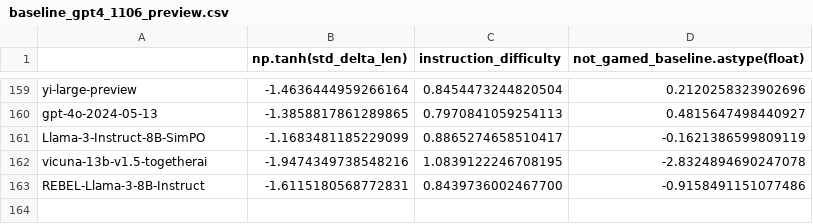
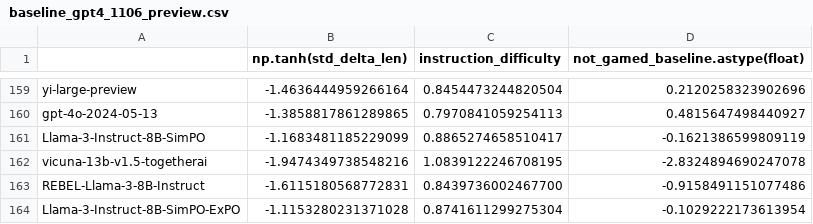
Before and after one commit to tatsu-lab/alpaca_eval, a CSV file: src/alpaca_eval/metrics/weights/weighted_alpaca_eval_gpt4_turbo/length_controlled_v1/baseline_gpt4_1106_preview.csv, drawn as a sheet; only a part is shown, gaps mark what is left out; the diff names each change by its address in the sheet, - before the commit and + after, or states it on an @@ line.

```diff
--- a/src/alpaca_eval/metrics/weights/weighted_alpaca_eval_gpt4_turbo/length_controlled_v1/baseline_gpt4_1106_preview.csv
+++ b/src/alpaca_eval/metrics/weights/weighted_alpaca_eval_gpt4_turbo/length_controlled_v1/baseline_gpt4_1106_preview.csv
+row 164: Llama-3-Instruct-8B-SimPO-ExPO | -1.1153280231371028 | 0.8741611299275304 | -0.1029222173613954
```
Also changed, not shown: src/alpaca_eval/leaderboards/data_AlpacaEval_2/weighted_alpaca_eval_gpt4_turbo_leaderboard.csv, 3 other files.
